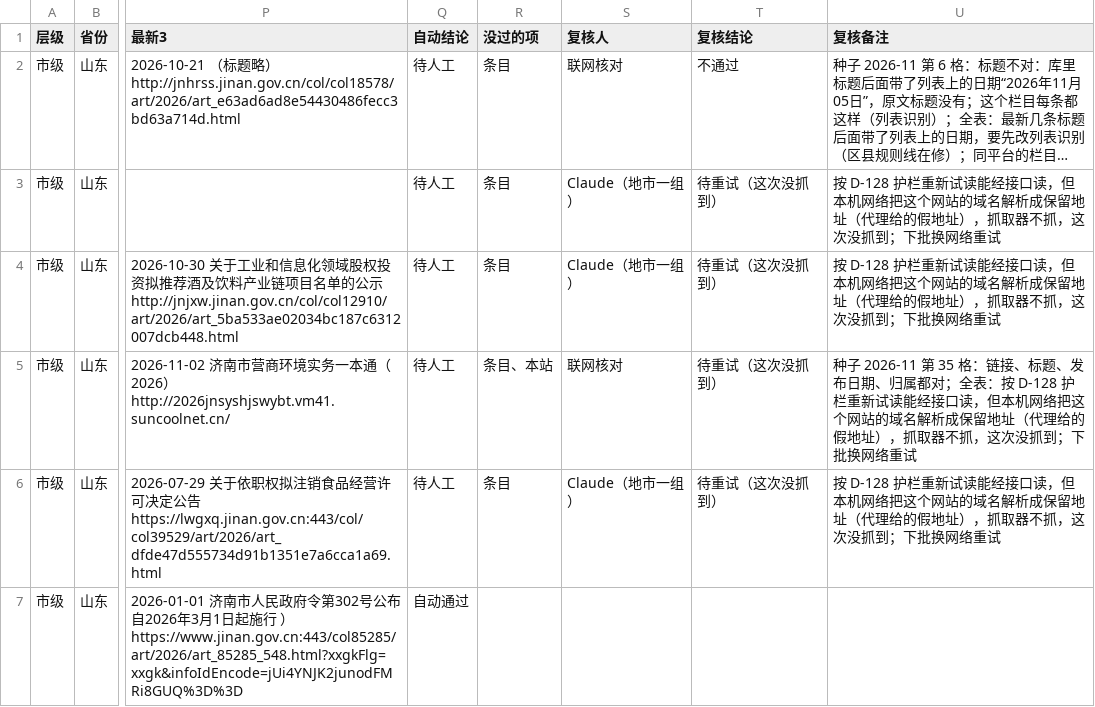
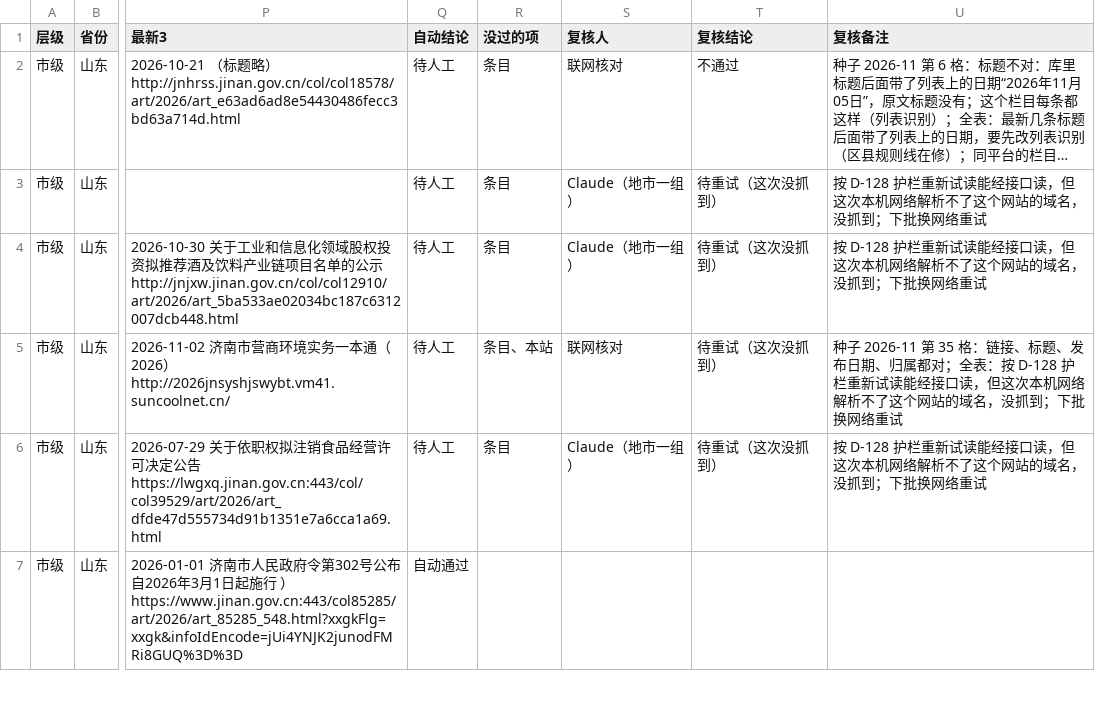
Before and after one commit to wanglei581/youju, a CSV file: docs/数据来源/全国覆盖/抽查/市级/山东.csv, drawn as a sheet; only a part is shown, gaps mark what is left out; long unchanged cells end in …; the diff covers the shown part only; the diff names each change by its address in the sheet, - before the commit and + after, or states it on an @@ line.

```diff
--- a/docs/数据来源/全国覆盖/抽查/市级/山东.csv
+++ b/docs/数据来源/全国覆盖/抽查/市级/山东.csv
-U3:U4 (复核备注): …口读，但本机网络把这个网站的域名解析成保留地址（代理给的假地址），抓取器不抓，这次没抓到；…
+U3:U4 (复核备注): …口读，但这次本机网络解析不了这个网站的域名，没抓到；…
-U5 (复核备注): …口读，但本机网络把这个网站的域名解析成保留地址（代理给的假地址），抓取器不抓，这次没抓到；…
+U5 (复核备注): …口读，但这次本机网络解析不了这个网站的域名，没抓到；…
-U6 (复核备注): …口读，但本机网络把这个网站的域名解析成保留地址（代理给的假地址），抓取器不抓，这次没抓到；…
+U6 (复核备注): …口读，但这次本机网络解析不了这个网站的域名，没抓到；…
```
Also changed, not shown: 7 edited cells elsewhere in this file, 1 other file.
